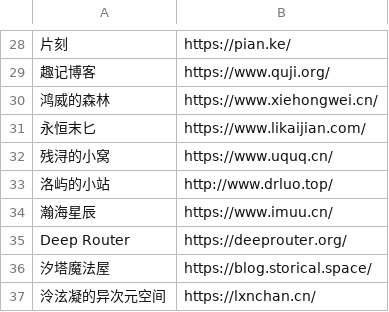
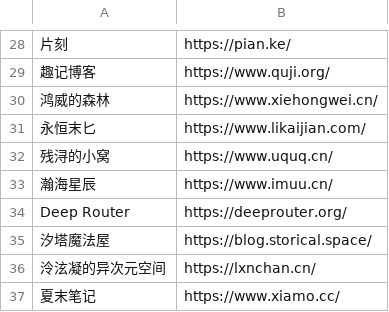
Before and after one commit to wulintang/check-flink, a CSV file: link.csv, drawn as a sheet; only a part is shown, gaps mark what is left out; the shorter side is filled out with more unchanged rows; the diff names each change by its address in the sheet, - before the commit and + after, or states it on an @@ line.

Commit message:
Update link.csv

```diff
--- a/link.csv
+++ b/link.csv
-row 33: 洛屿的小站 | http://www.drluo.top/
```
